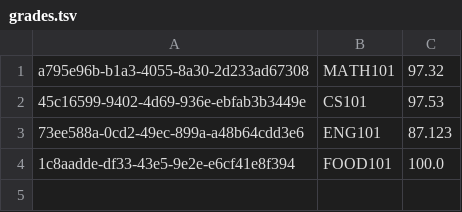
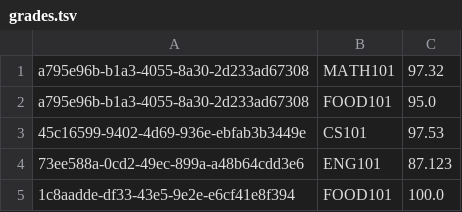
Before and after one commit to robkroening/Java_Grade_Tracker, a TSV file: data/grades.tsv, drawn as a sheet.

```diff
--- a/data/grades.tsv
+++ b/data/grades.tsv
@@ -1,2 +1,3 @@
 a795e96b-b1a3-4055-8a30-2d233ad67308	MATH101	97.32
+a795e96b-b1a3-4055-8a30-2d233ad67308	FOOD101	95.0
 45c16599-9402-4d69-936e-ebfab3b3449e	CS101	97.53
```
Also changed, not shown: 7 other files.
